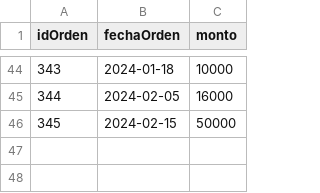
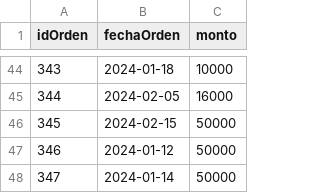
Before and after one commit to JuD4Mo/Actividad-Bases-de-Datos-Orientadas-a-Grafos-en-Neo4j-, a CSV file: Ordenes.csv, drawn as a sheet; only a part is shown, gaps mark what is left out.

Commit message:
Update Ordenes.csv

```diff
--- a/Ordenes.csv
+++ b/Ordenes.csv
@@ -46 +46,3 @@ idOrden,fechaOrden,monto
 345,2024-02-15,50000
+346,2024-01-12,50000
+347,2024-01-14,50000
```
